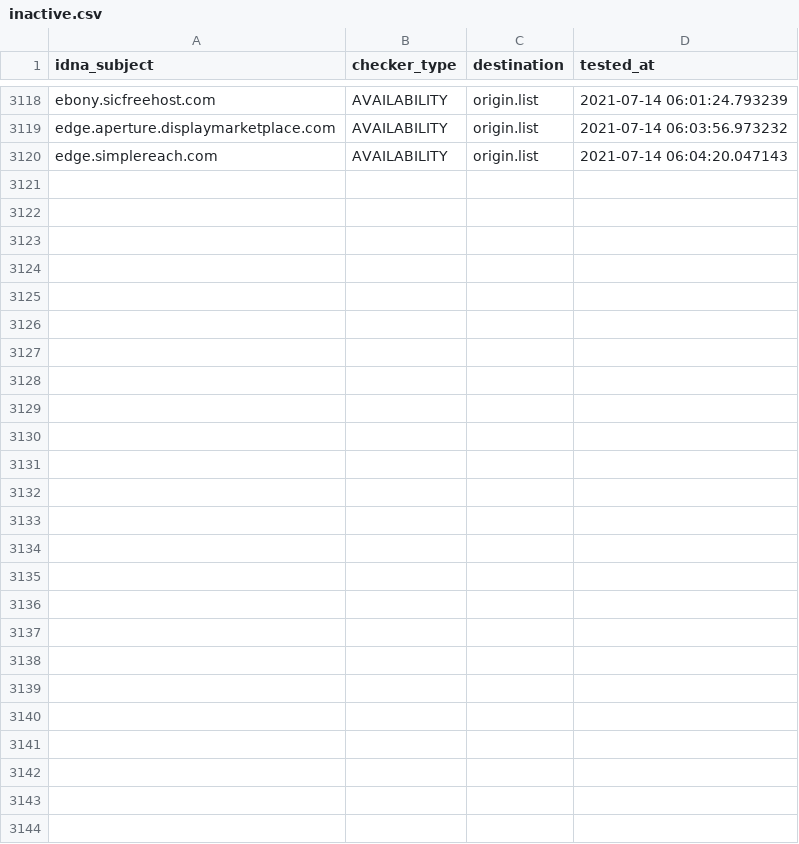
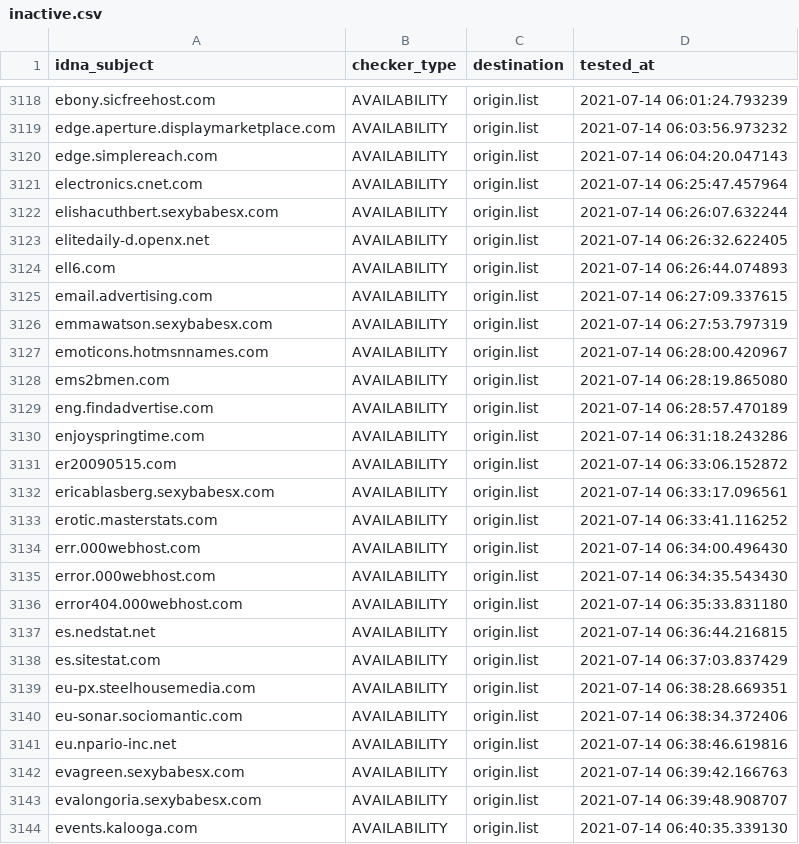
Before and after one commit to dead-hosts/cameleon_web_sysctl.org, a CSV file: .pyfunceble/inactive.csv, drawn as a sheet; only a part is shown, gaps mark what is left out; the diff names each change by its address in the sheet, - before the commit and + after, or states it on an @@ line.

```diff
--- a/.pyfunceble/inactive.csv
+++ b/.pyfunceble/inactive.csv
+row 3121: electronics.cnet.com | AVAILABILITY | origin.list | 2021-07-14 06:25:47.457964
+row 3122: elishacuthbert.sexybabesx.com | AVAILABILITY | origin.list | 2021-07-14 06:26:07.632244
+row 3123: elitedaily-d.openx.net | AVAILABILITY | origin.list | 2021-07-14 06:26:32.622405
+row 3124: ell6.com | AVAILABILITY | origin.list | 2021-07-14 06:26:44.074893
+row 3125: email.advertising.com | AVAILABILITY | origin.list | 2021-07-14 06:27:09.337615
+row 3126: emmawatson.sexybabesx.com | AVAILABILITY | origin.list | 2021-07-14 06:27:53.797319
+row 3127: emoticons.hotmsnnames.com | AVAILABILITY | origin.list | 2021-07-14 06:28:00.420967
+row 3128: ems2bmen.com | AVAILABILITY | origin.list | 2021-07-14 06:28:19.865080
+row 3129: eng.findadvertise.com | AVAILABILITY | origin.list | 2021-07-14 06:28:57.470189
+row 3130: enjoyspringtime.com | AVAILABILITY | origin.list | 2021-07-14 06:31:18.243286
+row 3131: er20090515.com | AVAILABILITY | origin.list | 2021-07-14 06:33:06.152872
+row 3132: ericablasberg.sexybabesx.com | AVAILABILITY | origin.list | 2021-07-14 06:33:17.096561
+row 3133: erotic.masterstats.com | AVAILABILITY | origin.list | 2021-07-14 06:33:41.116252
+row 3134: err.000webhost.com | AVAILABILITY | origin.list | 2021-07-14 06:34:00.496430
+row 3135: error.000webhost.com | AVAILABILITY | origin.list | 2021-07-14 06:34:35.543430
+row 3136: error404.000webhost.com | AVAILABILITY | origin.list | 2021-07-14 06:35:33.831180
+row 3137: es.nedstat.net | AVAILABILITY | origin.list | 2021-07-14 06:36:44.216815
+row 3138: es.sitestat.com | AVAILABILITY | origin.list | 2021-07-14 06:37:03.837429
+row 3139: eu-px.steelhousemedia.com | AVAILABILITY | origin.list | 2021-07-14 06:38:28.669351
+row 3140: eu-sonar.sociomantic.com | AVAILABILITY | origin.list | 2021-07-14 06:38:34.372406
+row 3141: eu.npario-inc.net | AVAILABILITY | origin.list | 2021-07-14 06:38:46.619816
+row 3142: evagreen.sexybabesx.com | AVAILABILITY | origin.list | 2021-07-14 06:39:42.166763
+row 3143: evalongoria.sexybabesx.com | AVAILABILITY | origin.list | 2021-07-14 06:39:48.908707
+row 3144: events.kalooga.com | AVAILABILITY | origin.list | 2021-07-14 06:40:35.339130
```
Also changed, not shown: .pyfunceble/whois.csv, 12 other files.
